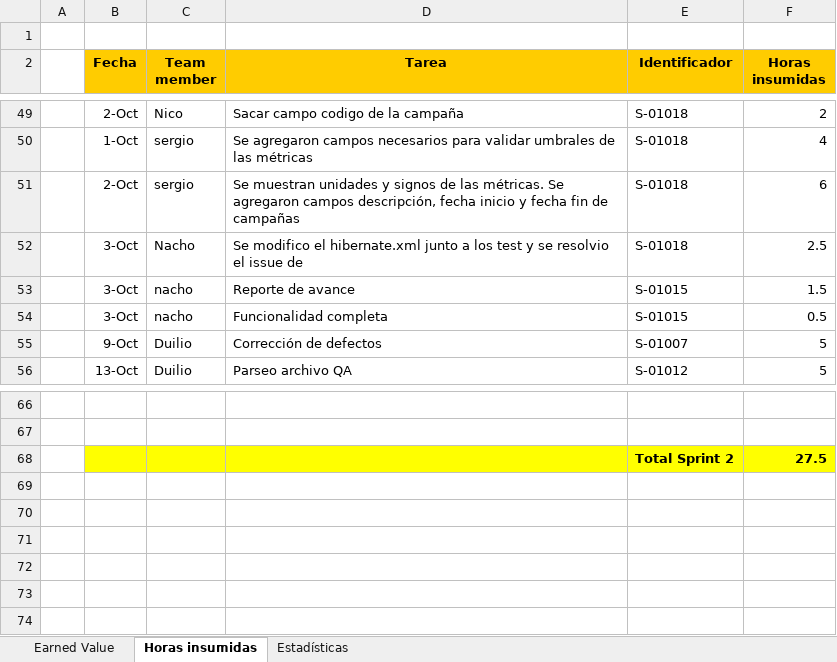
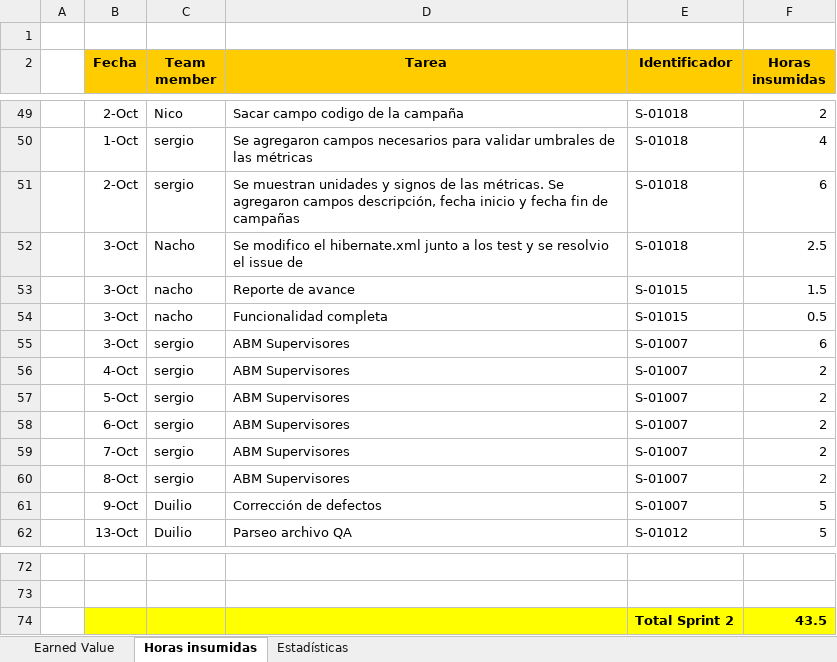
Before and after one commit to nicohen/bob-patinho, an Excel workbook: Documentacion/Minutas e informes/EarnedValue.xlsx, sheet Horas insumidas, drawn as a sheet; only a part is shown, gaps mark what is left out; values as stored, in another font and other column widths than the file's, no borders; addresses are those after the commit; the diff names each change by its address in the sheet, - before the commit and + after, or states it on an @@ line.

Commit message:
Horas Sergio

```diff
--- a/Documentacion/Minutas e informes/EarnedValue.xlsx (sheet Horas insumidas)
+++ b/Documentacion/Minutas e informes/EarnedValue.xlsx (sheet Horas insumidas)
+row 55:  | 3-Oct | sergio | ABM Supervisores | S-01007 | 6
+row 56:  | 4-Oct | sergio | ABM Supervisores | S-01007 | 2
+row 57:  | 5-Oct | sergio | ABM Supervisores | S-01007 | 2
+row 58:  | 6-Oct | sergio | ABM Supervisores | S-01007 | 2
+row 59:  | 7-Oct | sergio | ABM Supervisores | S-01007 | 2
+row 60:  | 8-Oct | sergio | ABM Supervisores | S-01007 | 2
-F74 (Horas insumidas): 27.5
+F74 (Horas insumidas): 43.5
```
Also changed, not shown: sheet Earned Value, formulas that keep their value, charts or pictures.
